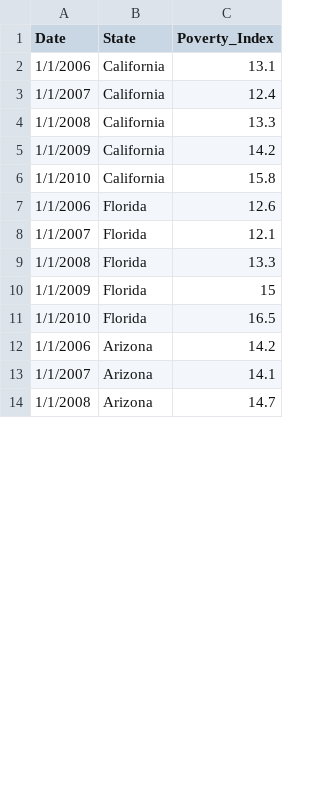
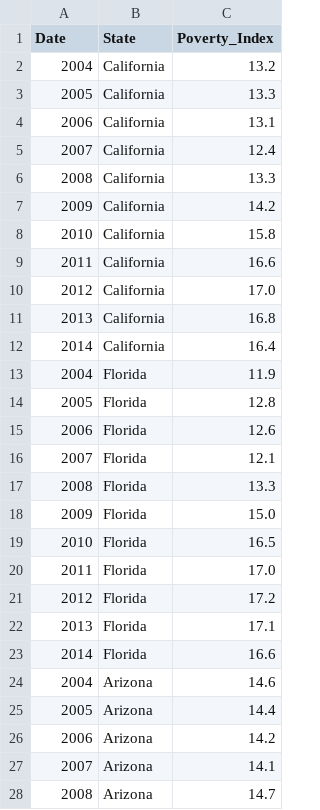
Before and after one commit to KanavMalik/Data_Repository, a CSV file: StatePoverty.csv, drawn as a sheet; only a part is shown; the diff covers the shown part only.

Commit message:
Add files via upload

```diff
--- a/StatePoverty.csv
+++ b/StatePoverty.csv
@@ -1,14 +1,28 @@
 Date,State,Poverty_Index
-1/1/2006,California,13.1
-1/1/2007,California,12.4
-1/1/2008,California,13.3
-1/1/2009,California,14.2
-1/1/2010,California,15.8
-1/1/2006,Florida,12.6
-1/1/2007,Florida,12.1
-1/1/2008,Florida,13.3
-1/1/2009,Florida,15
-1/1/2010,Florida,16.5
-1/1/2006,Arizona,14.2
-1/1/2007,Arizona,14.1
-1/1/2008,Arizona,14.7
+2004,California,13.2
+2005,California,13.3
+2006,California,13.1
+2007,California,12.4
+2008,California,13.3
+2009,California,14.2
+2010,California,15.8
+2011,California,16.6
+2012,California,17.0
+2013,California,16.8
+2014,California,16.4
+2004,Florida,11.9
+2005,Florida,12.8
+2006,Florida,12.6
+2007,Florida,12.1
+2008,Florida,13.3
+2009,Florida,15.0
+2010,Florida,16.5
+2011,Florida,17.0
+2012,Florida,17.2
+2013,Florida,17.1
+2014,Florida,16.6
+2004,Arizona,14.6
+2005,Arizona,14.4
+2006,Arizona,14.2
+2007,Arizona,14.1
+2008,Arizona,14.7
```
Also changed, not shown: 10 added rows and 7 edited cells elsewhere in this file.
